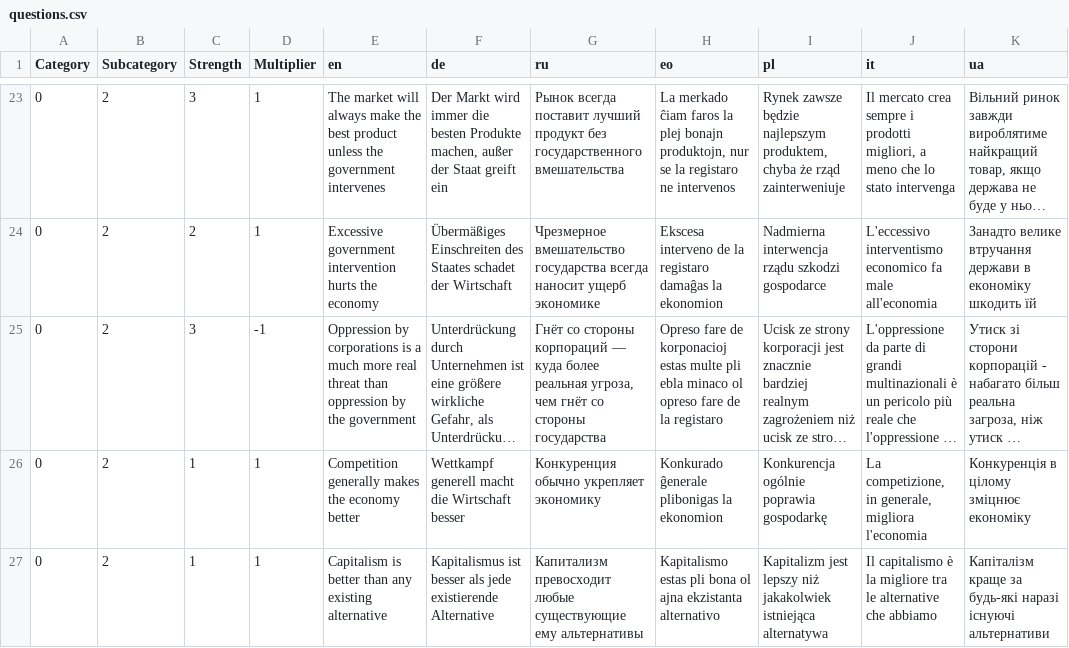
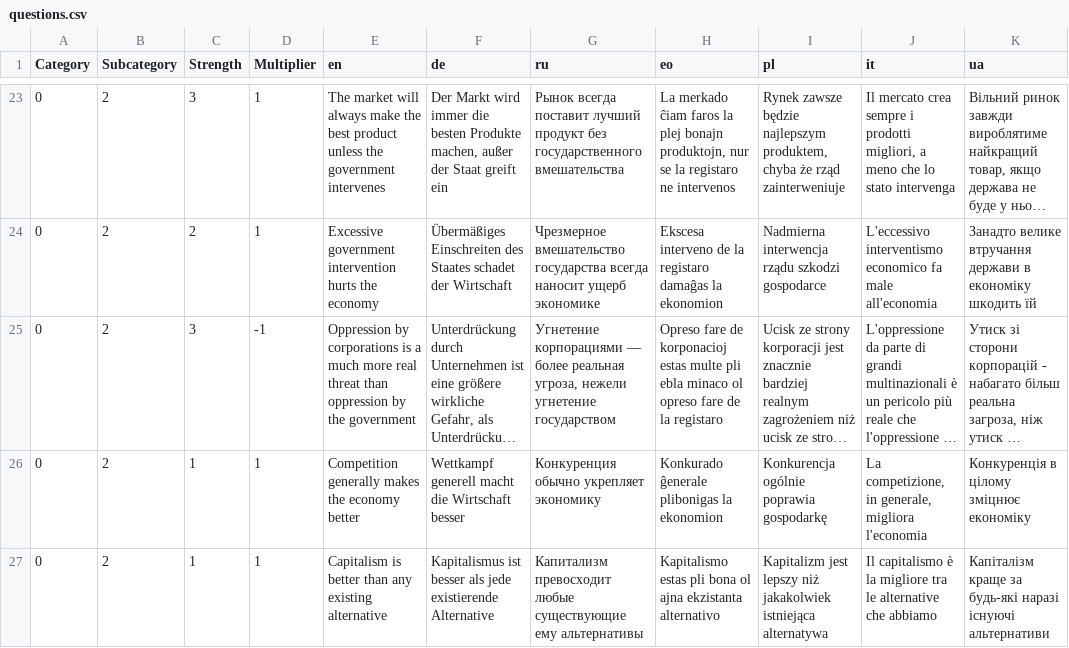
Before and after one commit to sixtriangles/sixtriangles.github.io, a CSV file: questions.csv, drawn as a sheet; only a part is shown, gaps mark what is left out; long unchanged cells end in …; the diff names each change by its address in the sheet, - before the commit and + after, or states it on an @@ line.

Commit message:
fix style

```diff
--- a/questions.csv
+++ b/questions.csv
-G25 (ru): Гнёт со стороны корпораций — куда более реальная угроза, чем гнёт со стороны государства
+G25 (ru): Угнетение корпорациями — более реальная угроза, нежели угнетение государством
```
